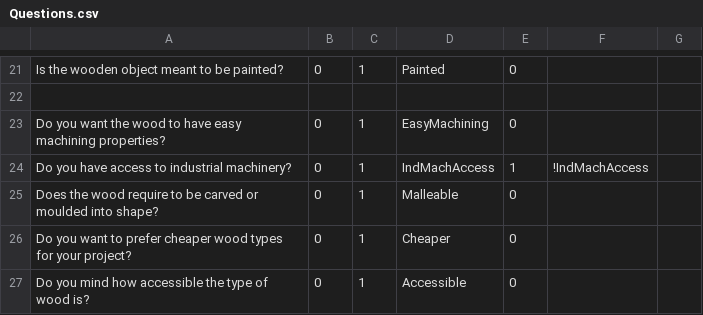
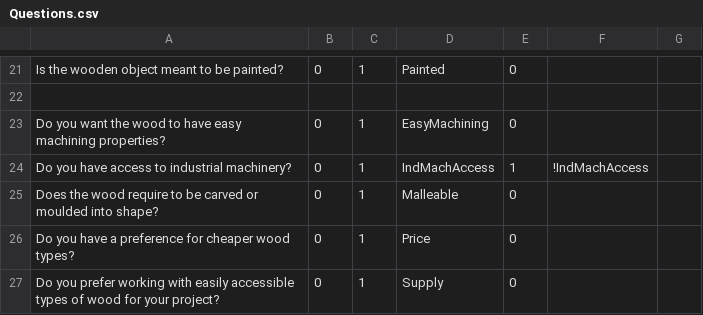
Before and after one commit to frank/oxylus, a CSV file: source/Questions.csv, drawn as a sheet; only a part is shown, gaps mark what is left out.

```diff
--- a/source/Questions.csv
+++ b/source/Questions.csv
@@ -25,3 +25,3 @@ Do you have access to industrial machinery?,0,1,IndMachAccess,1,!IndMachAccess
 Does the wood require to be carved or moulded into shape?,0,1,Malleable,0
-Do you want to prefer cheaper wood types for your project?,0,1,Cheaper,0
-Do you mind how accessible the type of wood is?,0,1,Accessible,0
+Do you have a preference for cheaper wood types?,0,1,Price,0
+Do you prefer working with easily accessible types of wood for your project?,0,1,Supply,0
```
Also changed, not shown: source/Facts.csv, source/Rules.csv, 2 other files.
